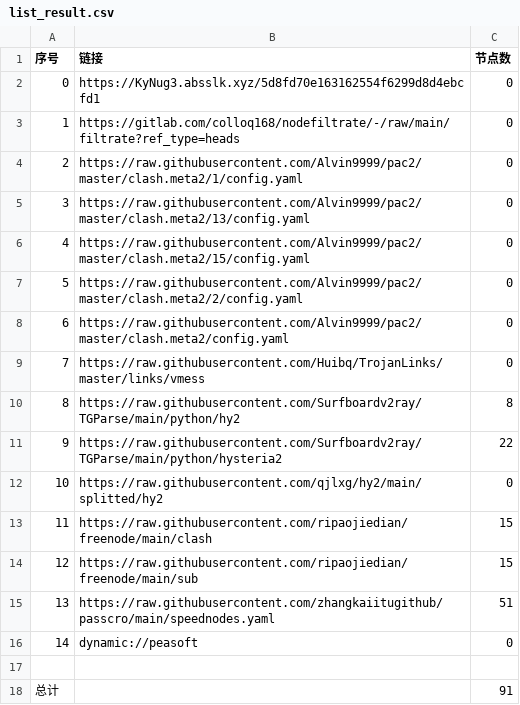
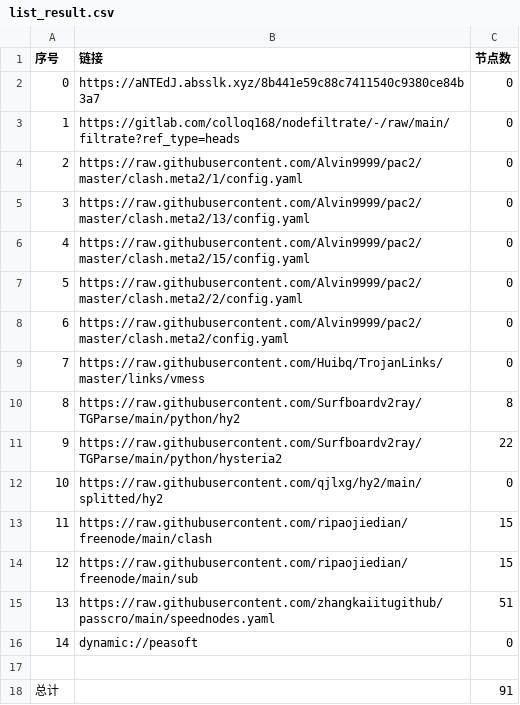
Before and after one commit to suanxidanian/AutoMergePublicNodes, a CSV file: list_result.csv, drawn as a sheet.

```diff
--- a/list_result.csv
+++ b/list_result.csv
@@ -1,3 +1,3 @@
 序号,链接,节点数
-0,https://KyNug3.absslk.xyz/5d8fd70e163162554f6299d8d4ebcfd1,0
+0,https://aNTEdJ.absslk.xyz/8b441e59c88c7411540c9380ce84b3a7,0
 1,https://gitlab.com/colloq168/nodefiltrate/-/raw/main/filtrate?ref_type=heads,0
```
Also changed, not shown: 6 other files.
